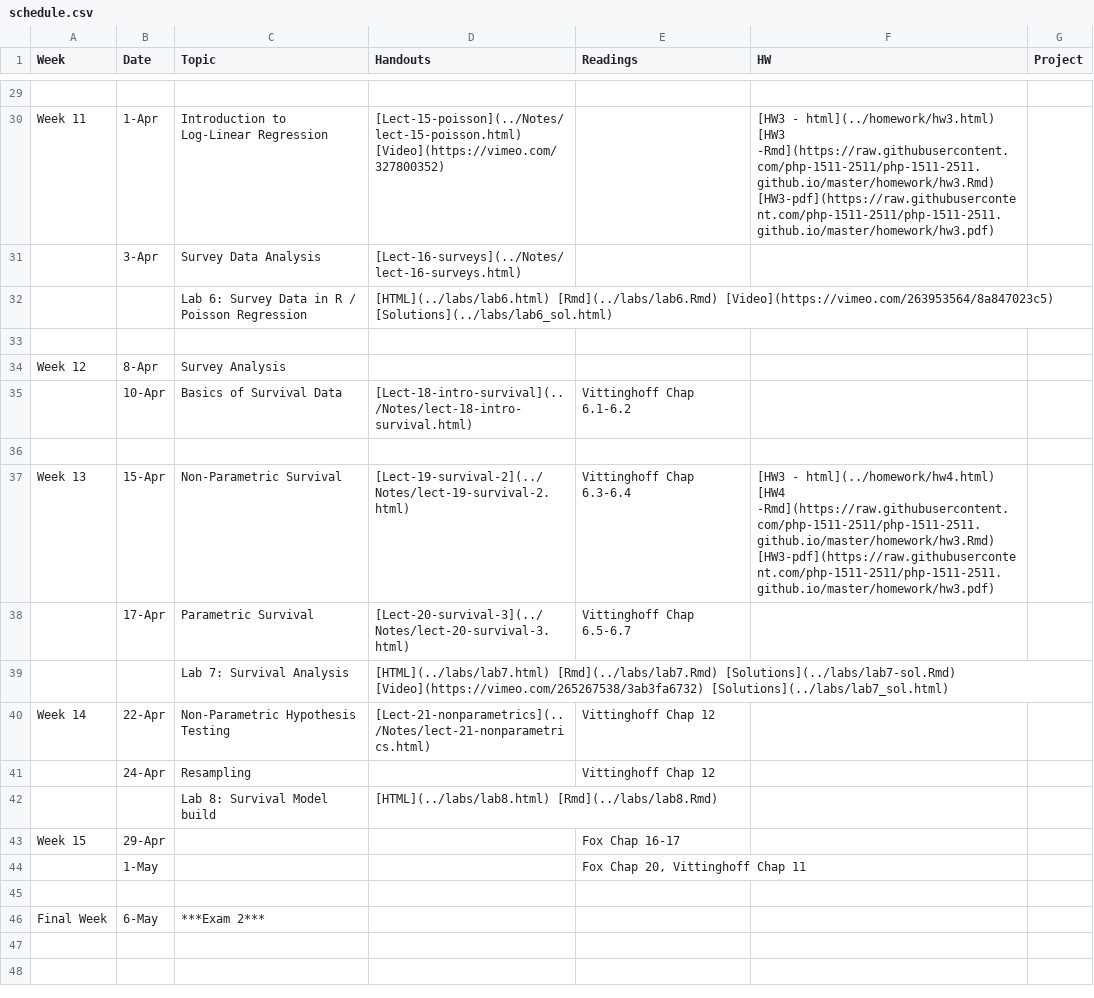
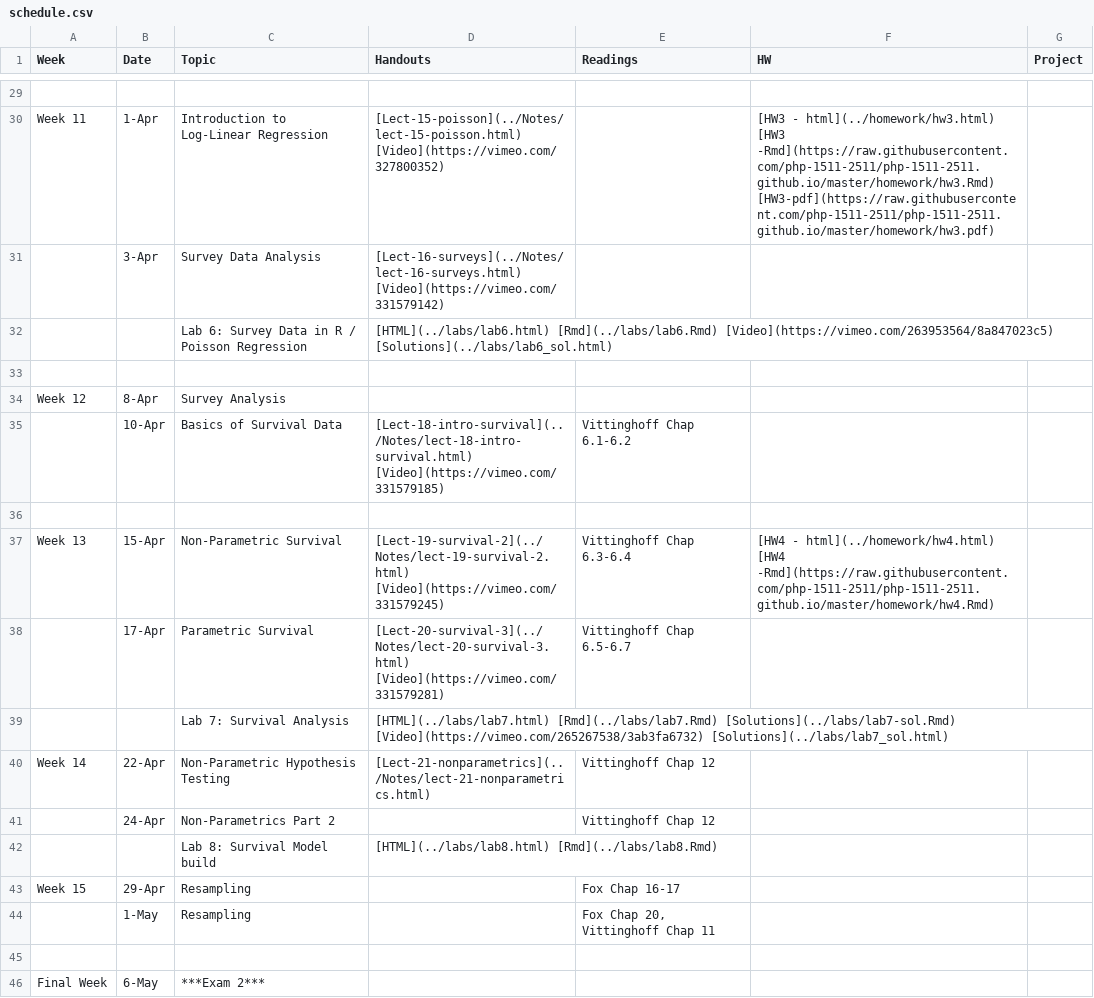
Before and after one commit to php-1511-2511/php-1511-2511.github.io, a CSV file: _csv/schedule.csv, drawn as a sheet; only a part is shown, gaps mark what is left out; the diff names each change by its address in the sheet, - before the commit and + after, or states it on an @@ line.

Commit message:
lecture videos

```diff
--- a/_csv/schedule.csv
+++ b/_csv/schedule.csv
-D31 (Handouts): [Lect-16-surveys](../Notes/lect-16-surveys.html)
+D31 (Handouts): [Lect-16-surveys](../Notes/lect-16-surveys.html) [Video](https://vimeo.com/331579142)
-D35 (Handouts): [Lect-18-intro-survival](../Notes/lect-18-intro-survival.html)
+D35 (Handouts): [Lect-18-intro-survival](../Notes/lect-18-intro-survival.html) [Video](https://vimeo.com/331579185)
-D37 (Handouts): [Lect-19-survival-2](../Notes/lect-19-survival-2.html)
+D37 (Handouts): [Lect-19-survival-2](../Notes/lect-19-survival-2.html) [Video](https://vimeo.com/331579245)
-F37 (HW): [HW3 - html](../homework/hw4.html) [HW4 -Rmd](https://raw.githubusercontent.com/php-1511-2511/php-1511-2511.github.io/master/homework/hw3.Rmd) [HW3-pdf](https://raw.githubusercontent.com/php-1511-2511/php-1511-2511.github.io/master/homework/hw3.pdf)
+F37 (HW): [HW4 - html](../homework/hw4.html) [HW4 -Rmd](https://raw.githubusercontent.com/php-1511-2511/php-1511-2511.github.io/master/homework/hw4.Rmd)
-D38 (Handouts): [Lect-20-survival-3](../Notes/lect-20-survival-3.html)
+D38 (Handouts): [Lect-20-survival-3](../Notes/lect-20-survival-3.html) [Video](https://vimeo.com/331579281)
-C41 (Topic): Resampling
+C41 (Topic): Non-Parametrics Part 2
-C43:C44 (Topic): (empty)
+C43:C44 (Topic): Resampling
```
Also changed, not shown: 3 other files.
